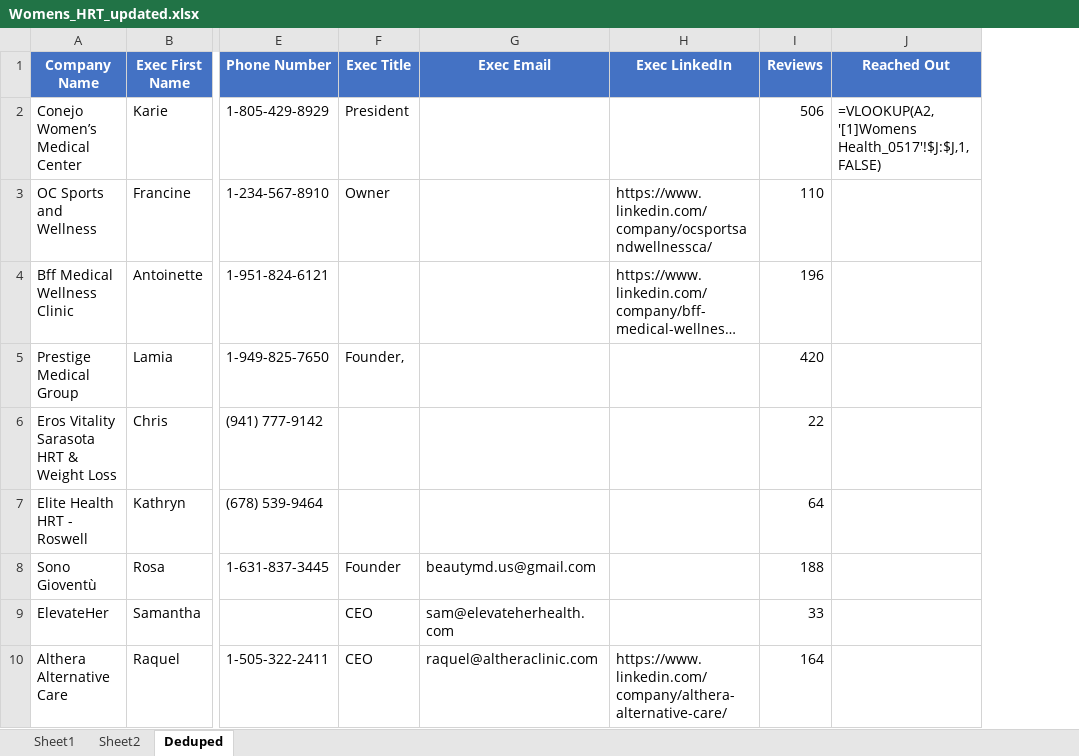
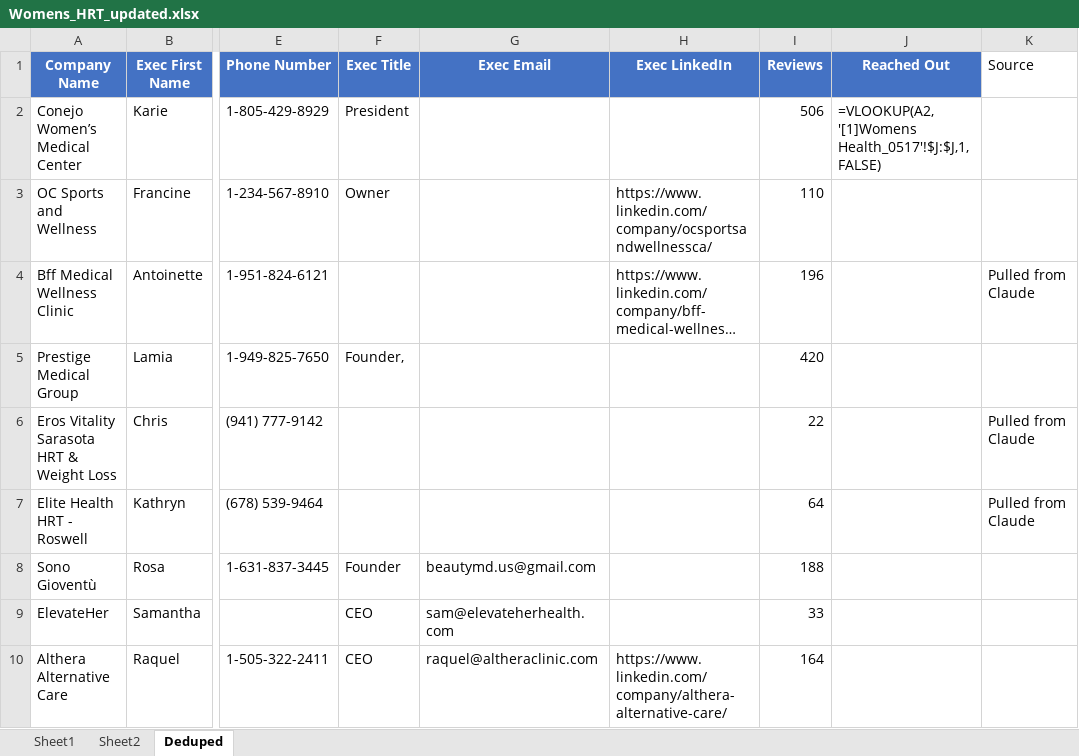
Before and after one commit to hannahhmnguyen/ubiquitous-carnival, an Excel workbook: Womens_HRT_updated.xlsx, sheet Deduped, drawn as a sheet; only a part is shown, gaps mark what is left out; long unchanged cells end in …; values as stored, in another font and other column widths than the file's, no borders; formulas without a stored value are shown as written; the diff names each change by its address in the sheet, - before the commit and + after, or states it on an @@ line.

```diff
--- a/Womens_HRT_updated.xlsx (sheet Deduped)
+++ b/Womens_HRT_updated.xlsx (sheet Deduped)
+column K (Source), rows 4-7: Pulled from Claude |  | Pulled from Claude | Pulled from Claude
```
